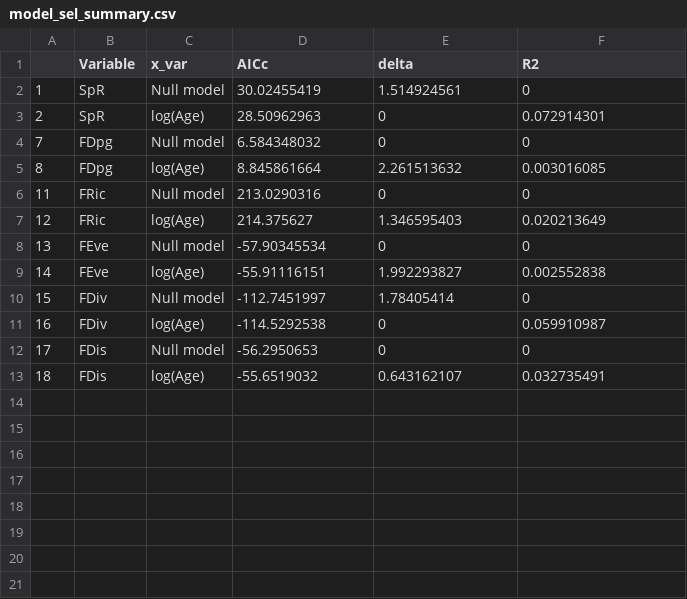
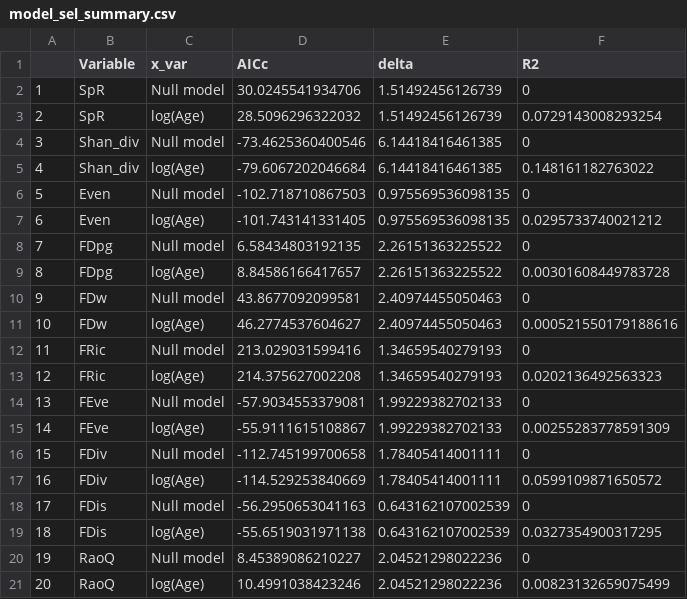
Before and after one commit to phil-martin-research/Secondary_Birds, a CSV file: Tables/model_sel_summary.csv, drawn as a sheet; addresses are those after the commit; the diff names each change by its address in the sheet, - before the commit and + after, or states it on an @@ line.

```diff
--- a/Tables/model_sel_summary.csv
+++ b/Tables/model_sel_summary.csv
-D2 (AICc): 30.02455419
+D2 (AICc): 30.0245541934706
-E2 (delta): 1.514924561
+E2 (delta): 1.51492456126739
-D3 (AICc): 28.50962963
+D3 (AICc): 28.5096296322032
-E3 (delta): 0
+E3 (delta): 1.51492456126739
-F3 (R2): 0.072914301
+F3 (R2): 0.0729143008293254
+row 4: 3 | Shan_div | Null model | -73.4625360400546 | 6.14418416461385 | 0
+row 5: 4 | Shan_div | log(Age) | -79.6067202046684 | 6.14418416461385 | 0.148161182763022
+row 6: 5 | Even | Null model | -102.718710867503 | 0.975569536098135 | 0
+row 7: 6 | Even | log(Age) | -101.743141331405 | 0.975569536098135 | 0.0295733740021212
-D8 (AICc): 6.584348032
+D8 (AICc): 6.58434803192135
-E8 (delta): 0
+E8 (delta): 2.26151363225522
-D9 (AICc): 8.845861664
+D9 (AICc): 8.84586166417657
-E9 (delta): 2.261513632
+E9 (delta): 2.26151363225522
-F9 (R2): 0.003016085
+F9 (R2): 0.00301608449783728
+row 10: 9 | FDw | Null model | 43.8677092099581 | 2.40974455050463 | 0
+row 11: 10 | FDw | log(Age) | 46.2774537604627 | 2.40974455050463 | 0.000521550179188616
-D12 (AICc): 213.0290316
+D12 (AICc): 213.029031599416
-E12 (delta): 0
+E12 (delta): 1.34659540279193
-D13 (AICc): 214.375627
+D13 (AICc): 214.375627002208
-E13 (delta): 1.346595403
+E13 (delta): 1.34659540279193
-F13 (R2): 0.020213649
+F13 (R2): 0.0202136492563323
-D14 (AICc): -57.90345534
+D14 (AICc): -57.9034553379081
-E14 (delta): 0
+E14 (delta): 1.99229382702133
-D15 (AICc): -55.91116151
+D15 (AICc): -55.9111615108867
-E15 (delta): 1.992293827
+E15 (delta): 1.99229382702133
-F15 (R2): 0.002552838
+F15 (R2): 0.00255283778591309
-D16 (AICc): -112.7451997
+D16 (AICc): -112.745199700658
-E16 (delta): 1.78405414
+E16 (delta): 1.78405414001111
-D17 (AICc): -114.5292538
+D17 (AICc): -114.529253840669
-E17 (delta): 0
+E17 (delta): 1.78405414001111
-F17 (R2): 0.059910987
+F17 (R2): 0.0599109871650572
-D18 (AICc): -56.2950653
+D18 (AICc): -56.2950653041163
-E18 (delta): 0
+E18 (delta): 0.643162107002539
-D19 (AICc): -55.6519032
+D19 (AICc): -55.6519031971138
-E19 (delta): 0.643162107
+E19 (delta): 0.643162107002539
-F19 (R2): 0.032735491
+F19 (R2): 0.0327354900317295
+row 20: 19 | RaoQ | Null model | 8.45389086210227 | 2.04521298022236 | 0
+row 21: 20 | RaoQ | log(Age) | 10.4991038423246 | 2.04521298022236 | 0.00823132659075499
```
Also changed, not shown: Data/Bird_traits.csv, Tables/Coefs_summary.csv, 17 other files.
